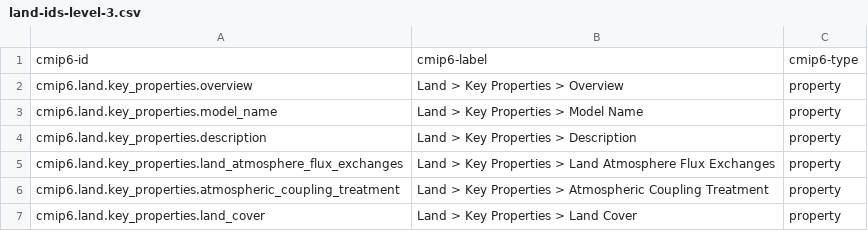
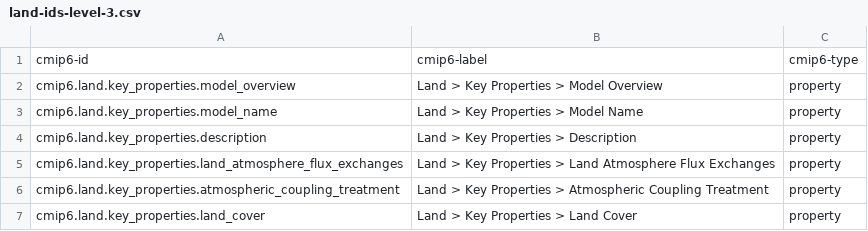
Before and after one commit to ES-DOC/esdoc-docs, a CSV file: cmip6/models/csv/land-ids-level-3.csv, drawn as a sheet; only a part is shown.

```diff
--- a/cmip6/models/csv/land-ids-level-3.csv
+++ b/cmip6/models/csv/land-ids-level-3.csv
@@ -1,3 +1,3 @@
 cmip6-id, cmip6-label, cmip6-type
-cmip6.land.key_properties.overview, Land > Key Properties > Overview, property
+cmip6.land.key_properties.model_overview, Land > Key Properties > Model Overview, property
 cmip6.land.key_properties.model_name, Land > Key Properties > Model Name, property
```
Also changed, not shown: cmip6/models/csv/atmos-ids-level-1.csv, cmip6/models/csv/atmos-ids-level-3.csv, 9 other files.
